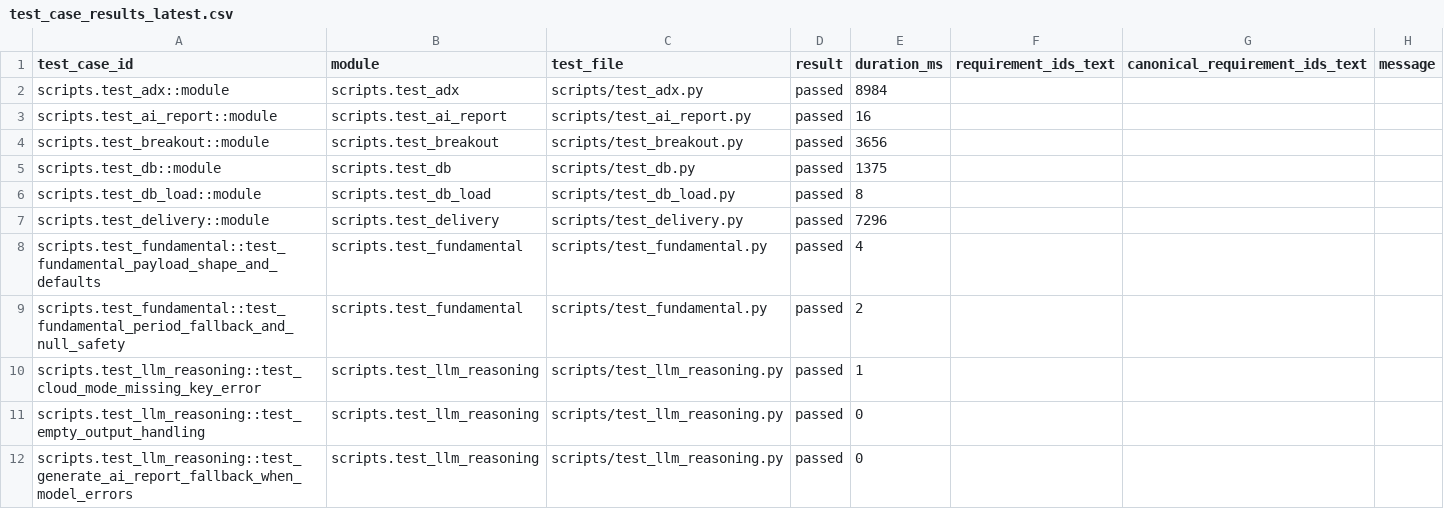
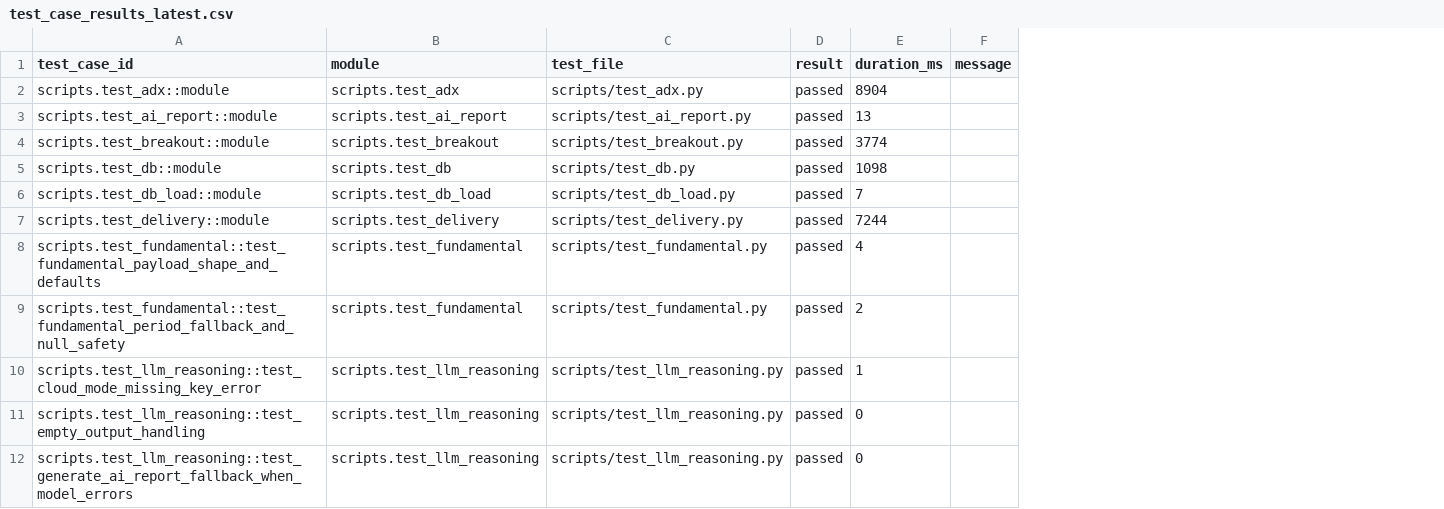
Before and after one commit to ramarao44/aistockagentlocal, a CSV file: reports/test_case_results_latest.csv, drawn as a sheet; only a part is shown; the diff covers the shown part only; the diff names each change by its address in the sheet, - before the commit and + after, or states it on an @@ line.

```diff
--- a/reports/test_case_results_latest.csv
+++ b/reports/test_case_results_latest.csv
-column F (requirement_ids_text), empty
-column G (canonical_requirement_ids_text), empty
-E2 (duration_ms): 8984
+E2 (duration_ms): 8904
-E3 (duration_ms): 16
+E3 (duration_ms): 13
-E4 (duration_ms): 3656
+E4 (duration_ms): 3774
-E5 (duration_ms): 1375
+E5 (duration_ms): 1098
-E6 (duration_ms): 8
+E6 (duration_ms): 7
-E7 (duration_ms): 7296
+E7 (duration_ms): 7244
```
Also changed, not shown: 16 edited cells elsewhere in this file, 8 other files.
